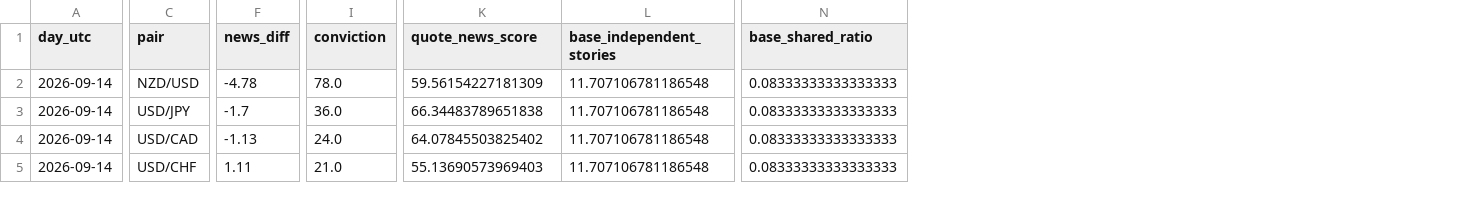
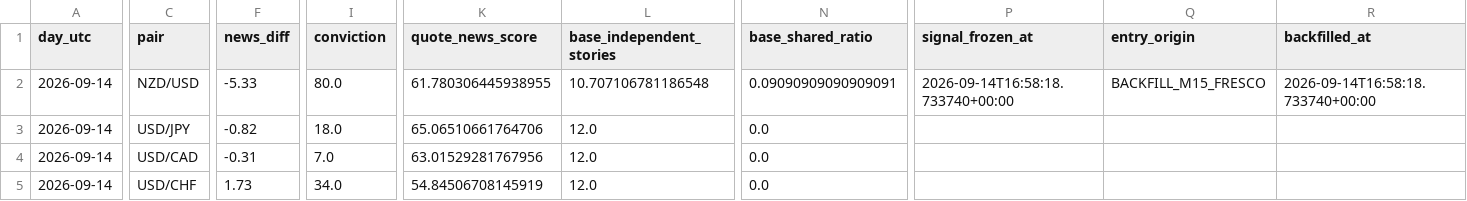
Before and after one commit to aparecidomikael97-ship-it/usd-macro-pro-v4, a CSV file: dados/currency_news_validation_v1061.csv, drawn as a sheet; only a part is shown, gaps mark what is left out; the diff covers the shown part only; the diff names each change by its address in the sheet, - before the commit and + after, or states it on an @@ line.

Commit message:
V10.6.2: recuperar preço fresco em snapshots de notícias

```diff
--- a/dados/currency_news_validation_v1061.csv
+++ b/dados/currency_news_validation_v1061.csv
+column P (signal_frozen_at), row 2: 2026-09-14T16:58:18.733740+00:00
+column Q (entry_origin), row 2: BACKFILL_M15_FRESCO
+column R (backfilled_at), row 2: 2026-09-14T16:58:18.733740+00:00
-F2 (news_diff): -4.78
+F2 (news_diff): -5.33
-I2 (conviction): 78.0
+I2 (conviction): 80.0
-K2 (quote_news_score): 59.56154227181309
+K2 (quote_news_score): 61.780306445938955
-L2 (base_independent_stories): 11.707106781186548
+L2 (base_independent_stories): 10.707106781186548
-N2 (base_shared_ratio): 0.08333333333333333
+N2 (base_shared_ratio): 0.09090909090909091
-F3 (news_diff): -1.7
+F3 (news_diff): -0.82
-I3 (conviction): 36.0
+I3 (conviction): 18.0
-K3 (quote_news_score): 66.34483789651838
+K3 (quote_news_score): 65.06510661764706
-L3:L5 (base_independent_stories): 11.707106781186548
+L3:L5 (base_independent_stories): 12.0
-N3:N5 (base_shared_ratio): 0.08333333333333333
+N3:N5 (base_shared_ratio): 0.0
-F4 (news_diff): -1.13
+F4 (news_diff): -0.31
-I4 (conviction): 24.0
+I4 (conviction): 7.0
-K4 (quote_news_score): 64.07845503825402
+K4 (quote_news_score): 63.01529281767956
-F5 (news_diff): 1.11
+F5 (news_diff): 1.73
-I5 (conviction): 21.0
+I5 (conviction): 34.0
-K5 (quote_news_score): 55.13690573969403
+K5 (quote_news_score): 54.84506708145919
```
Also changed, not shown: 37 edited cells elsewhere in this file.
